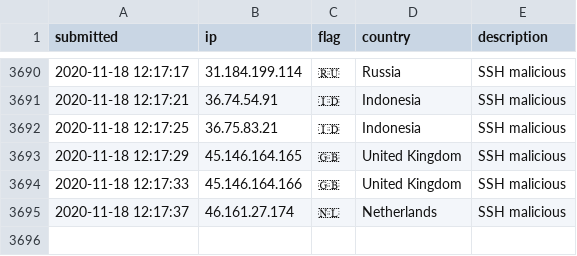
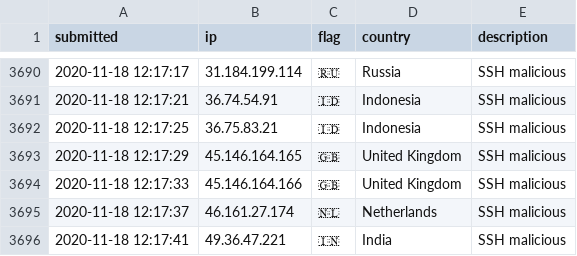
Before and after one commit to l-perrone/IoC, a CSV file: ip-blacklist.csv, drawn as a sheet; only a part is shown, gaps mark what is left out; the diff names each change by its address in the sheet, - before the commit and + after, or states it on an @@ line.

Commit message:
New IoC pushed.

```diff
--- a/ip-blacklist.csv
+++ b/ip-blacklist.csv
+row 3696: 2020-11-18 12:17:41 | 49.36.47.221 | 🇮🇳 | India | SSH malicious
```
